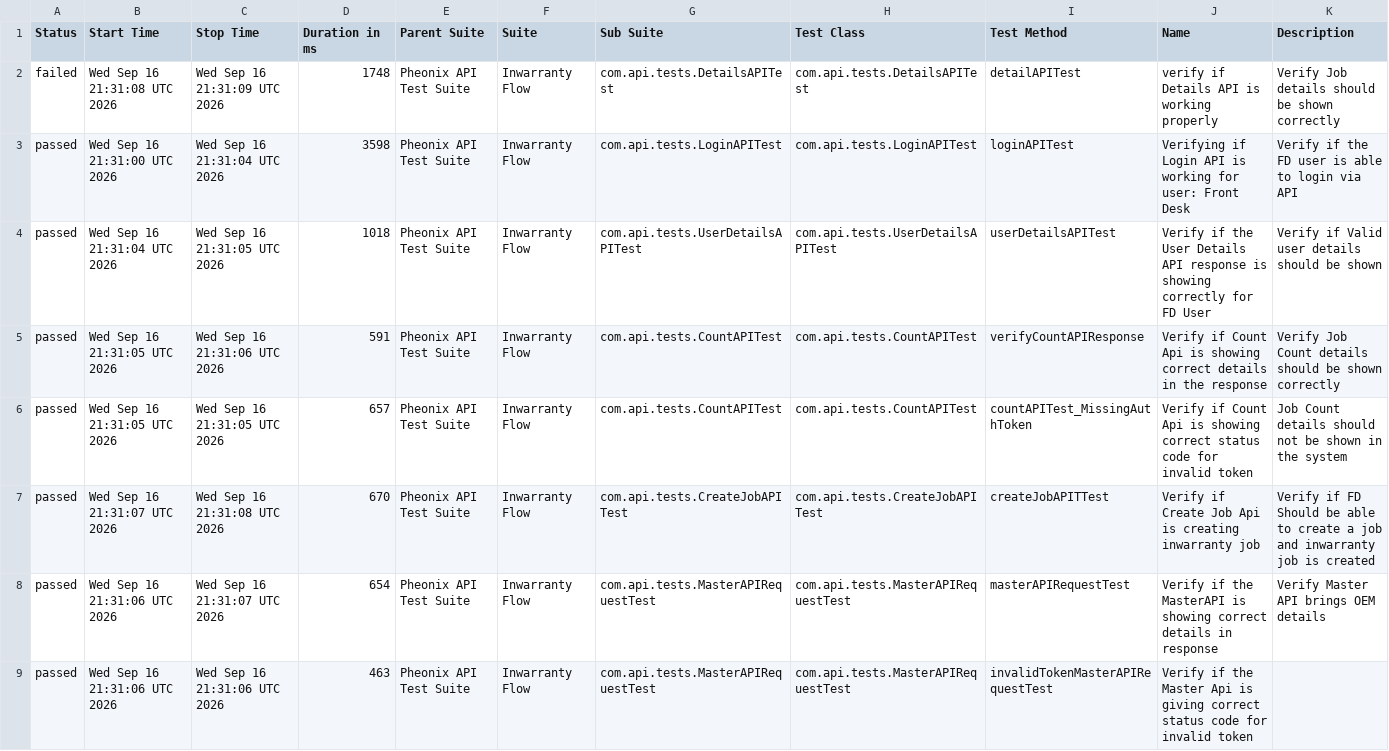
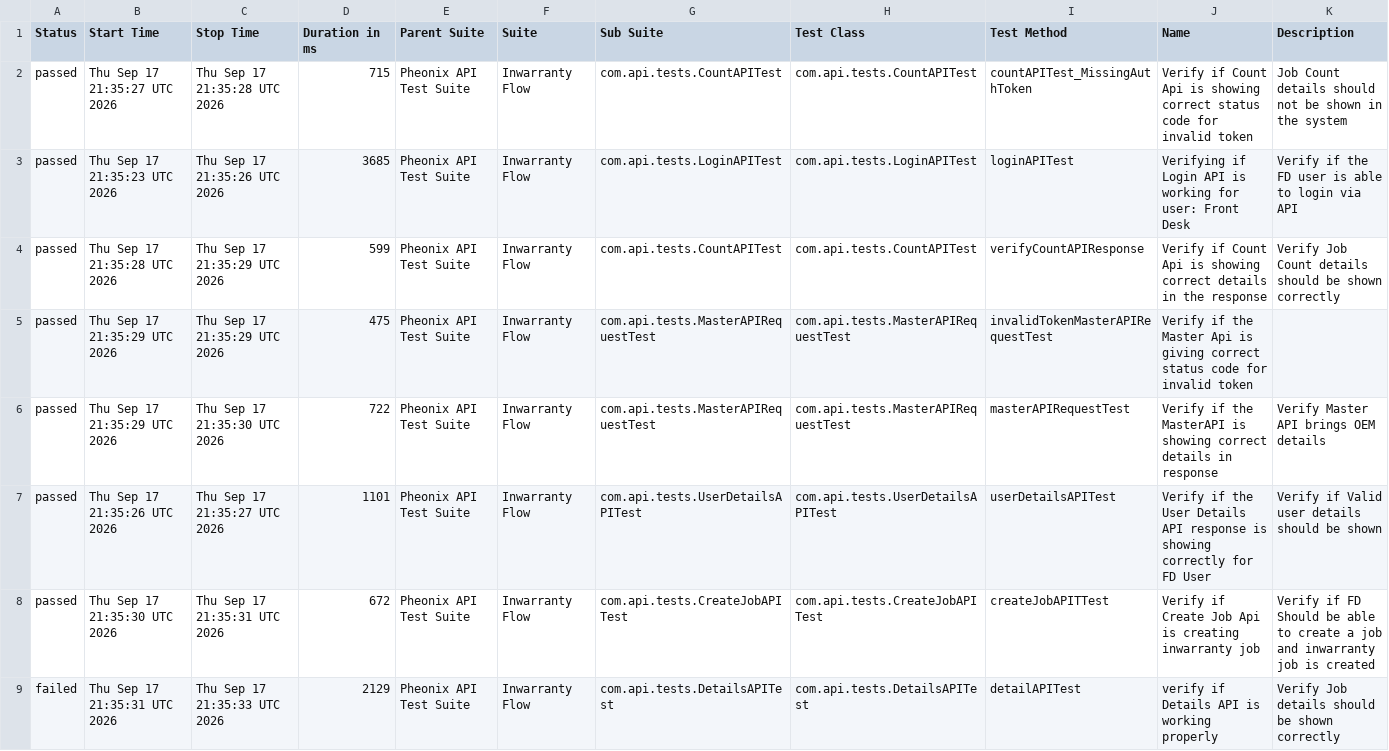
Before and after one commit to AnantKinlekar/PheonixTestAutomationFramework, a CSV file: data/suites.csv, drawn as a sheet.

```diff
--- a/data/suites.csv
+++ b/data/suites.csv
@@ -1,9 +1,9 @@
 "Status","Start Time","Stop Time","Duration in ms","Parent Suite","Suite","Sub Suite","Test Class","Test Method","Name","Description"
-"failed","Wed Sep 16 21:31:08 UTC 2026","Wed Sep 16 21:31:09 UTC 2026","1748","Pheonix API Test Suite","Inwarranty Flow","com.api.tests.DetailsAPITest","com.api.tests.DetailsAPITest","detailAPITest","verify if Details API is working properly","Verify Job details should be shown correctly"
-"passed","Wed Sep 16 21:31:00 UTC 2026","Wed Sep 16 21:31:04 UTC 2026","3598","Pheonix API Test Suite","Inwarranty Flow","com.api.tests.LoginAPITest","com.api.tests.LoginAPITest","loginAPITest","Verifying if Login API is working for user: Front Desk","Verify if the FD user is able to login via API"
-"passed","Wed Sep 16 21:31:04 UTC 2026","Wed Sep 16 21:31:05 UTC 2026","1018","Pheonix API Test Suite","Inwarranty Flow","com.api.tests.UserDetailsAPITest","com.api.tests.UserDetailsAPITest","userDetailsAPITest","Verify if the User Details API response is showing correctly for FD User","Verify if Valid user details should be shown"
-"passed","Wed Sep 16 21:31:05 UTC 2026","Wed Sep 16 21:31:06 UTC 2026","591","Pheonix API Test Suite","Inwarranty Flow","com.api.tests.CountAPITest","com.api.tests.CountAPITest","verifyCountAPIResponse","Verify if Count Api is showing correct details in the response","Verify Job Count details should be shown correctly"
-"passed","Wed Sep 16 21:31:05 UTC 2026","Wed Sep 16 21:31:05 UTC 2026","657","Pheonix API Test Suite","Inwarranty Flow","com.api.tests.CountAPITest","com.api.tests.CountAPITest","countAPITest_MissingAuthToken","Verify if Count Api is showing correct status code for invalid token","Job Count details should not be shown in the system"
-"passed","Wed Sep 16 21:31:07 UTC 2026","Wed Sep 16 21:31:08 UTC 2026","670","Pheonix API Test Suite","Inwarranty Flow","com.api.tests.CreateJobAPITest","com.api.tests.CreateJobAPITest","createJobAPITTest","Verify if Create Job Api is creating inwarranty job","Verify if FD Should be able to create a job and inwarranty job is created"
-"passed","Wed Sep 16 21:31:06 UTC 2026","Wed Sep 16 21:31:07 UTC 2026","654","Pheonix API Test Suite","Inwarranty Flow","com.api.tests.MasterAPIRequestTest","com.api.tests.MasterAPIRequestTest","masterAPIRequestTest","Verify if the MasterAPI is showing correct details in response","Verify Master API brings OEM details"
-"passed","Wed Sep 16 21:31:06 UTC 2026","Wed Sep 16 21:31:06 UTC 2026","463","Pheonix API Test Suite","Inwarranty Flow","com.api.tests.MasterAPIRequestTest","com.api.tests.MasterAPIRequestTest","invalidTokenMasterAPIRequestTest","Verify if the Master Api is giving correct status code for invalid token",""
+"passed","Thu Sep 17 21:35:27 UTC 2026","Thu Sep 17 21:35:28 UTC 2026","715","Pheonix API Test Suite","Inwarranty Flow","com.api.tests.CountAPITest","com.api.tests.CountAPITest","countAPITest_MissingAuthToken","Verify if Count Api is showing correct status code for invalid token","Job Count details should not be shown in the system"
+"passed","Thu Sep 17 21:35:23 UTC 2026","Thu Sep 17 21:35:26 UTC 2026","3685","Pheonix API Test Suite","Inwarranty Flow","com.api.tests.LoginAPITest","com.api.tests.LoginAPITest","loginAPITest","Verifying if Login API is working for user: Front Desk","Verify if the FD user is able to login via API"
+"passed","Thu Sep 17 21:35:28 UTC 2026","Thu Sep 17 21:35:29 UTC 2026","599","Pheonix API Test Suite","Inwarranty Flow","com.api.tests.CountAPITest","com.api.tests.CountAPITest","verifyCountAPIResponse","Verify if Count Api is showing correct details in the response","Verify Job Count details should be shown correctly"
+"passed","Thu Sep 17 21:35:29 UTC 2026","Thu Sep 17 21:35:29 UTC 2026","475","Pheonix API Test Suite","Inwarranty Flow","com.api.tests.MasterAPIRequestTest","com.api.tests.MasterAPIRequestTest","invalidTokenMasterAPIRequestTest","Verify if the Master Api is giving correct status code for invalid token",""
+"passed","Thu Sep 17 21:35:29 UTC 2026","Thu Sep 17 21:35:30 UTC 2026","722","Pheonix API Test Suite","Inwarranty Flow","com.api.tests.MasterAPIRequestTest","com.api.tests.MasterAPIRequestTest","masterAPIRequestTest","Verify if the MasterAPI is showing correct details in response","Verify Master API brings OEM details"
+"passed","Thu Sep 17 21:35:26 UTC 2026","Thu Sep 17 21:35:27 UTC 2026","1101","Pheonix API Test Suite","Inwarranty Flow","com.api.tests.UserDetailsAPITest","com.api.tests.UserDetailsAPITest","userDetailsAPITest","Verify if the User Details API response is showing correctly for FD User","Verify if Valid user details should be shown"
+"passed","Thu Sep 17 21:35:30 UTC 2026","Thu Sep 17 21:35:31 UTC 2026","672","Pheonix API Test Suite","Inwarranty Flow","com.api.tests.CreateJobAPITest","com.api.tests.CreateJobAPITest","createJobAPITTest","Verify if Create Job Api is creating inwarranty job","Verify if FD Should be able to create a job and inwarranty job is created"
+"failed","Thu Sep 17 21:35:31 UTC 2026","Thu Sep 17 21:35:33 UTC 2026","2129","Pheonix API Test Suite","Inwarranty Flow","com.api.tests.DetailsAPITest","com.api.tests.DetailsAPITest","detailAPITest","verify if Details API is working properly","Verify Job details should be shown correctly"
```
Also changed, not shown: data/behaviors.csv, 52 other files.
